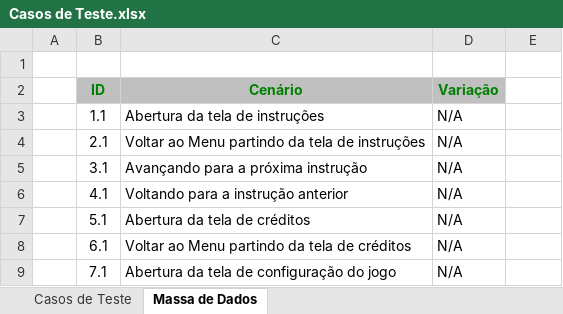
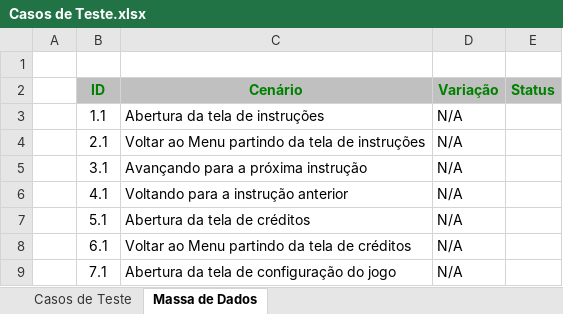
Before and after one commit to loxorolim/War, an Excel workbook: War/Testes/Casos de Teste/Casos de Teste.xlsx, sheet Massa de Dados, drawn as a sheet; only a part is shown; values as stored, in another font and other column widths than the file's, no borders; the diff names each change by its address in the sheet, - before the commit and + after, or states it on an @@ line.

```diff
--- a/War/Testes/Casos de Teste/Casos de Teste.xlsx (sheet Massa de Dados)
+++ b/War/Testes/Casos de Teste/Casos de Teste.xlsx (sheet Massa de Dados)
-E2: (empty)
+E2: Status
-E2 fill: none
+E2 fill: #C0C0C0
```
Also changed, not shown: sheet Casos de Teste.
